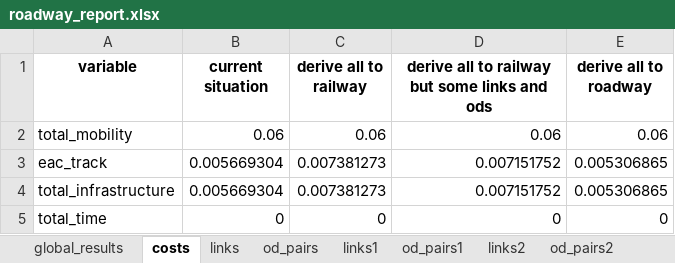
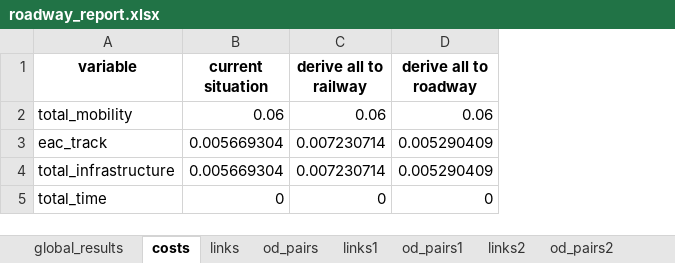
Before and after one commit to abenassi/freight-transport-network, an Excel workbook: reports/roadway_report.xlsx, sheet costs, drawn as a sheet; values as stored, in another font and other column widths than the file's, no borders; removed rows and columns are numbered as before the commit, all else as after; the diff names each change by its address in the sheet, - before the commit and + after, or states it on an @@ line.

Commit message:
Now if a path is not in the list provided by the user, it is automatically calculated using dijkstra. Rework builder methods for building a network with restricted links provided by the user.

```diff
--- a/reports/roadway_report.xlsx (sheet costs)
+++ b/reports/roadway_report.xlsx (sheet costs)
-column D, rows 1-5: derive all to railway but some links and ods | 0.06 | 0.007151752 | 0.007151752 | 0
-C3:C4 (derive all to railway): 0.007381273
+C3:C4 (derive all to railway): 0.007230714
-D3:D4 (derive all to roadway): 0.005306865
+D3:D4 (derive all to roadway): 0.005290409
```
Also changed, not shown: sheet od_pairs2, sheet od_pairs1, sheet links2, sheet links1, sheet global_results, other sheet tabs, data/railway_paths.xlsx, reports/freight_network_report.xlsx, 14 other files.
